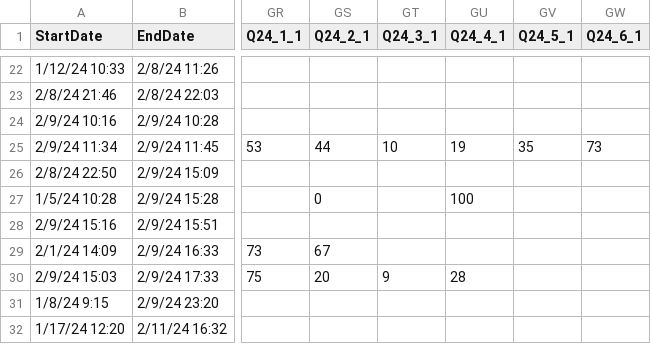
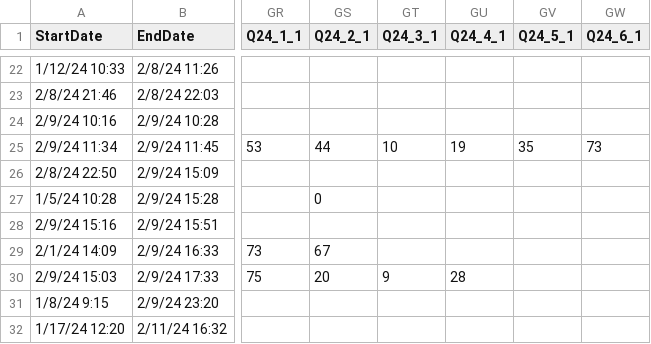
Before and after one commit to swagatmalla/lacn2025, a CSV file: data/OpsSurveyFinalRun3.4.csv, drawn as a sheet; only a part is shown, gaps mark what is left out; the diff names each change by its address in the sheet, - before the commit and + after, or states it on an @@ line.

```diff
--- a/data/OpsSurveyFinalRun3.4.csv
+++ b/data/OpsSurveyFinalRun3.4.csv
-GU27 (Q24_4_1): 100
+GU27 (Q24_4_1): (empty)
```
Also changed, not shown: data/response_key_24.csv, 3 other files.
